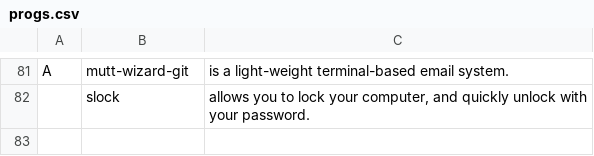
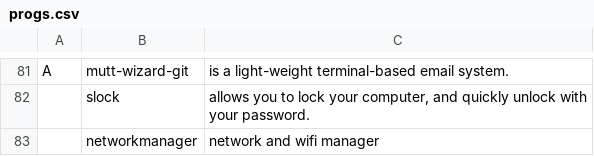
Before and after one commit to lstrichashl/LARBS, a CSV file: progs.csv, drawn as a sheet; only a part is shown, gaps mark what is left out.

Commit message:
Update progs.csv

```diff
--- a/progs.csv
+++ b/progs.csv
@@ -82 +82,2 @@ A,mutt-wizard-git,"is a light-weight terminal-based email system."
 ,slock,"allows you to lock your computer, and quickly unlock with your password."
+,networkmanager,"network and wifi manager"
```
